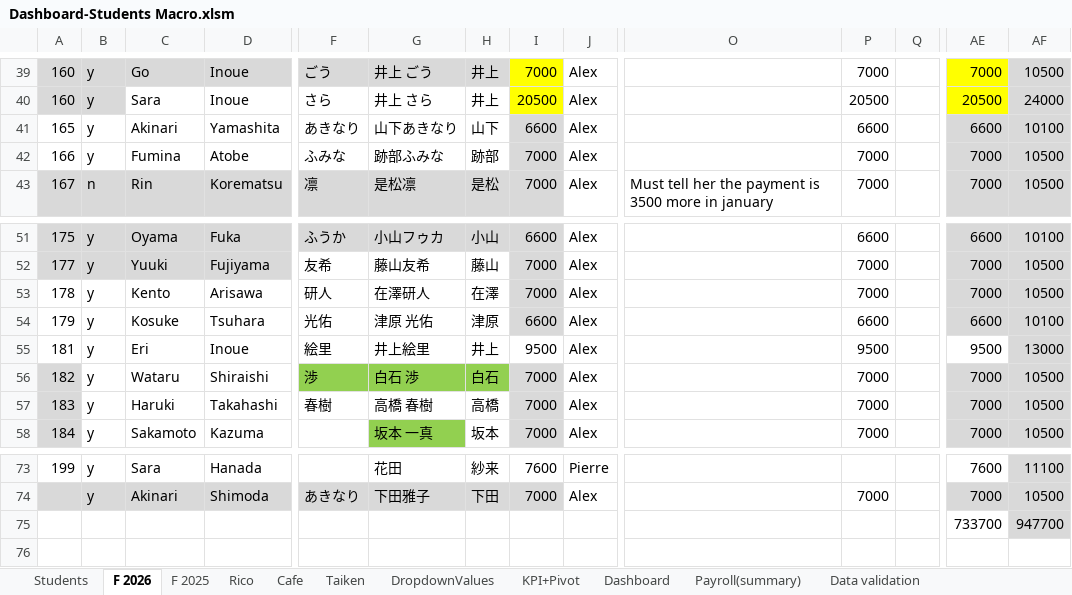
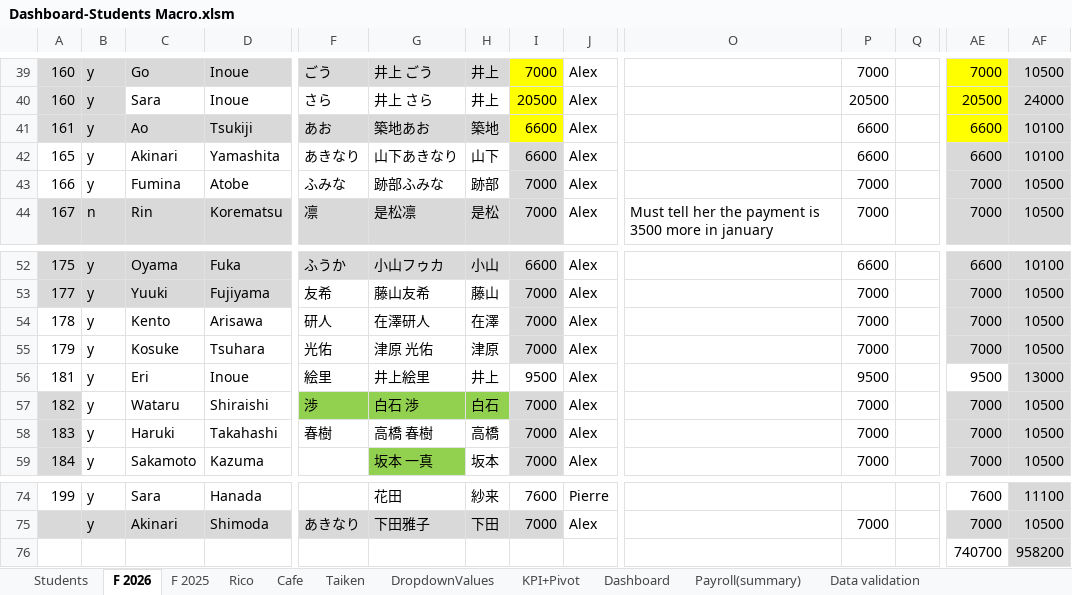
Before and after one commit to Euthenian/bee-school-knowledge, an Excel workbook: 事務/Dashboard-Students Macro.xlsm, sheet F 2026, drawn as a sheet; only a part is shown, gaps mark what is left out; values as stored, in another font and other column widths than the file's, no borders; removed rows and columns are numbered as before the commit, all else as after; rows hold the shown columns only; the diff names each change by its address in the sheet, - before the commit and + after, or states it on an @@ line.

Commit message:
update SD

```diff
--- a/事務/Dashboard-Students Macro.xlsm (sheet F 2026)
+++ b/事務/Dashboard-Students Macro.xlsm (sheet F 2026)
+row 41: 161 | y | Ao | Tsukiji | あお | 築地あお | 築地 | 6600 | Alex |  | 6600 |  | 6600 | 10100
-I55: 6600
+I55: 7000
-P55: 6600
+P55: 7000
-AE55: 6600
+AE55: 7000
-AF55: 10100
+AF55: 10500
-row 75:  |  |  |  |  |  |  |  |  |  |  |  | 733700 | 947700
+row 76:  |  |  |  |  |  |  |  |  |  |  |  | 740700 | 958200
```
Also changed, not shown: formulas that keep their value, charts or pictures.
